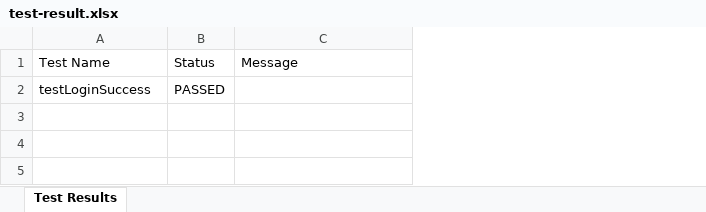
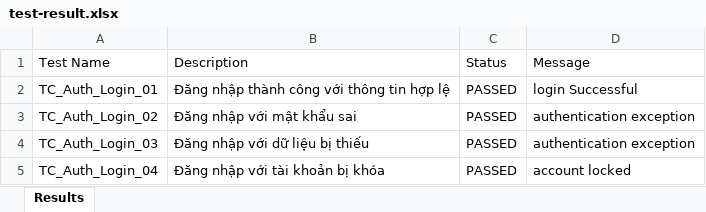
Before and after one commit to lmkhanhs/Medical-Store, an Excel workbook: backend/medical_store/test-result.xlsx, sheet Results, drawn as a sheet; values as stored, in another font and other column widths than the file's, no borders; removed rows and columns are numbered as before the commit, all else as after; the diff names each change by its address in the sheet, - before the commit and + after, or states it on an @@ line.

```diff
--- a/backend/medical_store/test-result.xlsx (sheet Results)
+++ b/backend/medical_store/test-result.xlsx (sheet Results)
-sheet tab: Test Results
+sheet tab: Results
+column B (Description), empty
-row 2: testLoginSuccess | PASSED
+row 2: TC_Auth_Login_01 | Đăng nhập thành công với thông tin hợp lệ | PASSED | login Successful
+row 3: TC_Auth_Login_02 | Đăng nhập với mật khẩu sai | PASSED | authentication exception
+row 4: TC_Auth_Login_03 | Đăng nhập với dữ liệu bị thiếu | PASSED | authentication exception
+row 5: TC_Auth_Login_04 | Đăng nhập với tài khoản bị khóa | PASSED | account locked
```
Also changed, not shown: 9 other files.
